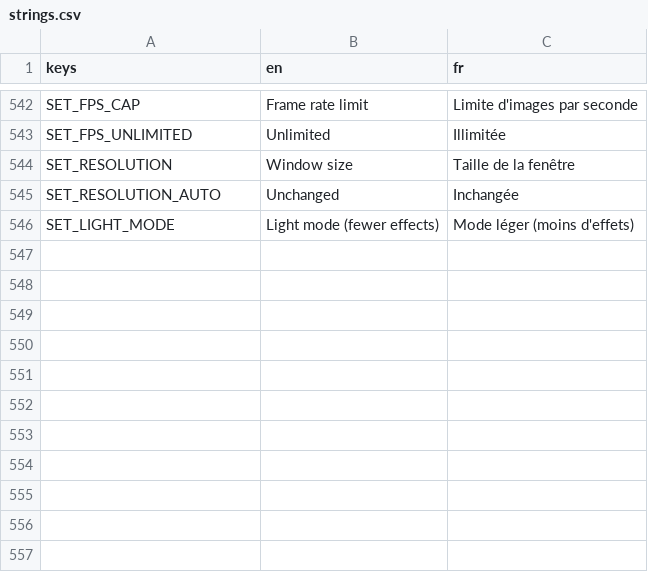
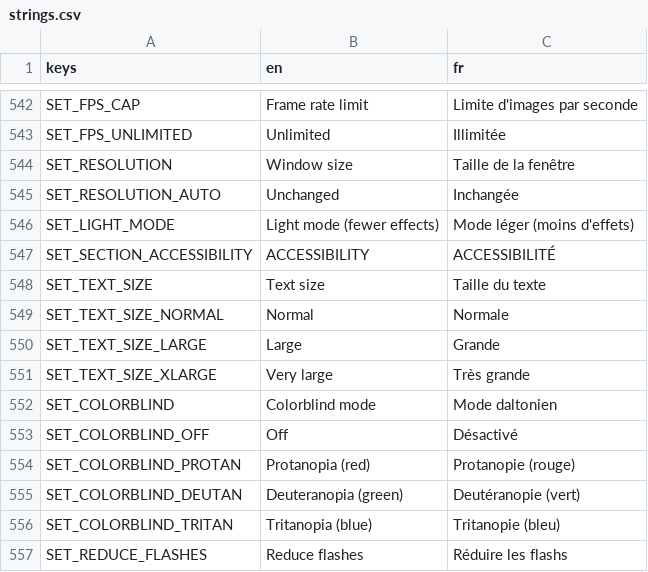
Before and after one commit to Mowgli2000/survivor-game, a CSV file: localization/strings.csv, drawn as a sheet; only a part is shown, gaps mark what is left out.

```diff
--- a/localization/strings.csv
+++ b/localization/strings.csv
@@ -546 +546,12 @@ SET_RESOLUTION_AUTO,Unchanged,Inchangée
 SET_LIGHT_MODE,Light mode (fewer effects),Mode léger (moins d'effets)
+SET_SECTION_ACCESSIBILITY,ACCESSIBILITY,ACCESSIBILITÉ
+SET_TEXT_SIZE,Text size,Taille du texte
+SET_TEXT_SIZE_NORMAL,Normal,Normale
+SET_TEXT_SIZE_LARGE,Large,Grande
+SET_TEXT_SIZE_XLARGE,Very large,Très grande
+SET_COLORBLIND,Colorblind mode,Mode daltonien
+SET_COLORBLIND_OFF,Off,Désactivé
+SET_COLORBLIND_PROTAN,Protanopia (red),Protanopie (rouge)
+SET_COLORBLIND_DEUTAN,Deuteranopia (green),Deutéranopie (vert)
+SET_COLORBLIND_TRITAN,Tritanopia (blue),Tritanopie (bleu)
+SET_REDUCE_FLASHES,Reduce flashes,Réduire les flashs
```
Also changed, not shown: 30 other files.
